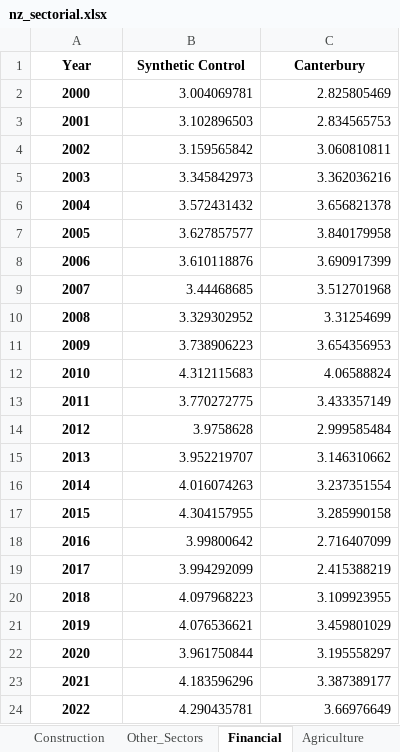
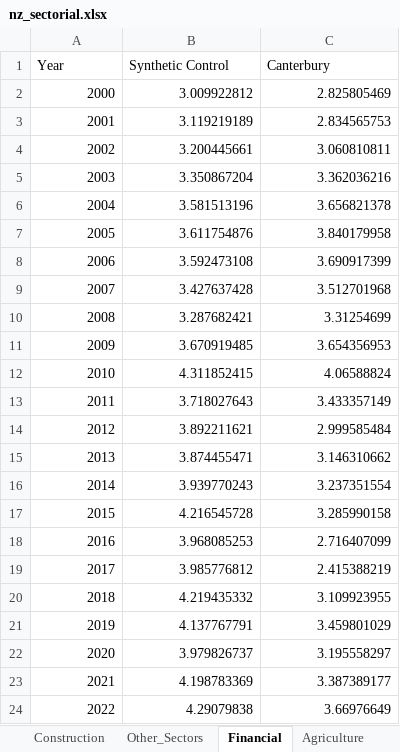
Before and after one commit to diodz/dpl-earthquakes, an Excel workbook: article_assets/nz_sectorial.xlsx, sheet Financial, drawn as a sheet; values as stored, in another font and other column widths than the file's, no borders; the diff names each change by its address in the sheet, - before the commit and + after, or states it on an @@ line.

```diff
--- a/article_assets/nz_sectorial.xlsx (sheet Financial)
+++ b/article_assets/nz_sectorial.xlsx (sheet Financial)
@@ A1:C1 bold: on → off, alignment: center → left @@
@@ A2:A24 bold: on → off, alignment: center → right @@
-B2 (Synthetic Control): 3.004069781
+B2 (Synthetic Control): 3.009922812
-B3 (Synthetic Control): 3.102896503
+B3 (Synthetic Control): 3.119219189
-B4 (Synthetic Control): 3.159565842
+B4 (Synthetic Control): 3.200445661
-B5 (Synthetic Control): 3.345842973
+B5 (Synthetic Control): 3.350867204
-B6 (Synthetic Control): 3.572431432
+B6 (Synthetic Control): 3.581513196
-B7 (Synthetic Control): 3.627857577
+B7 (Synthetic Control): 3.611754876
-B8 (Synthetic Control): 3.610118876
+B8 (Synthetic Control): 3.592473108
-B9 (Synthetic Control): 3.44468685
+B9 (Synthetic Control): 3.427637428
-B10 (Synthetic Control): 3.329302952
+B10 (Synthetic Control): 3.287682421
-B11 (Synthetic Control): 3.738906223
+B11 (Synthetic Control): 3.670919485
-B12 (Synthetic Control): 4.312115683
+B12 (Synthetic Control): 4.311852415
-B13 (Synthetic Control): 3.770272775
+B13 (Synthetic Control): 3.718027643
-B14 (Synthetic Control): 3.9758628
+B14 (Synthetic Control): 3.892211621
-B15 (Synthetic Control): 3.952219707
+B15 (Synthetic Control): 3.874455471
-B16 (Synthetic Control): 4.016074263
+B16 (Synthetic Control): 3.939770243
-B17 (Synthetic Control): 4.304157955
+B17 (Synthetic Control): 4.216545728
-B18 (Synthetic Control): 3.99800642
+B18 (Synthetic Control): 3.968085253
-B19 (Synthetic Control): 3.994292099
+B19 (Synthetic Control): 3.985776812
-B20 (Synthetic Control): 4.097968223
+B20 (Synthetic Control): 4.219435332
-B21 (Synthetic Control): 4.076536621
+B21 (Synthetic Control): 4.137767791
-B22 (Synthetic Control): 3.961750844
+B22 (Synthetic Control): 3.979826737
-B23 (Synthetic Control): 4.183596296
+B23 (Synthetic Control): 4.198783369
-B24 (Synthetic Control): 4.290435781
+B24 (Synthetic Control): 4.29079838
```
Also changed, not shown: sheet Other_Sectors, sheet Manufacturing, sheet Rental,, sheet Agriculture, sheet Construction, other sheet tabs, 22 other files.
